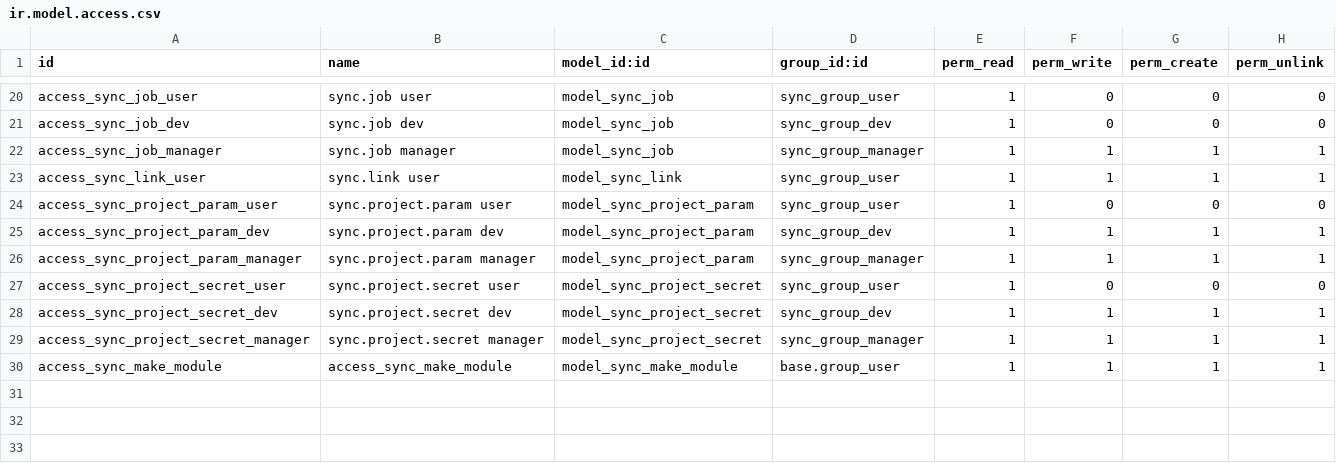
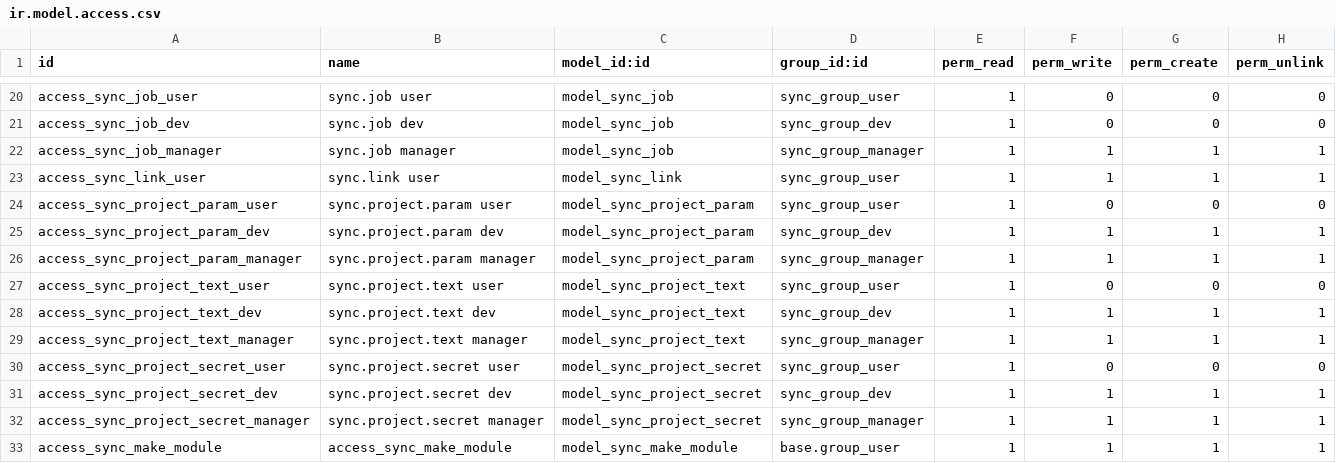
Before and after one commit to itpp-labs/sync-addons, a CSV file: sync/security/ir.model.access.csv, drawn as a sheet; only a part is shown, gaps mark what is left out.

Commit message:
:zap: a new type of parameters for cases when we need the possibility to translate the passed text

```diff
--- a/sync/security/ir.model.access.csv
+++ b/sync/security/ir.model.access.csv
@@ -26,2 +26,5 @@ access_sync_project_param_dev,sync.project.param dev,model_sync_project_param,sy
 access_sync_project_param_manager,sync.project.param manager,model_sync_project_param,sync_group_manager,1,1,1,1
+access_sync_project_text_user,sync.project.text user,model_sync_project_text,sync_group_user,1,0,0,0
+access_sync_project_text_dev,sync.project.text dev,model_sync_project_text,sync_group_dev,1,1,1,1
+access_sync_project_text_manager,sync.project.text manager,model_sync_project_text,sync_group_manager,1,1,1,1
 access_sync_project_secret_user,sync.project.secret user,model_sync_project_secret,sync_group_user,1,0,0,0
```
Also changed, not shown: 8 other files.
